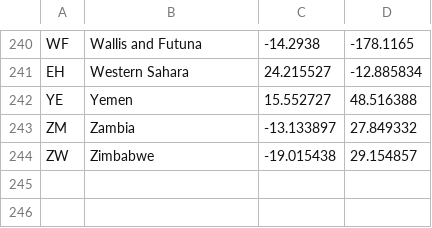
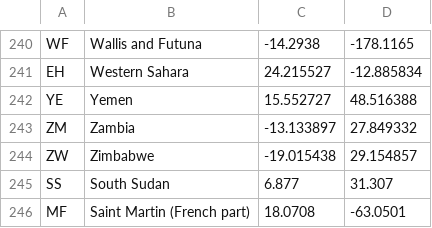
Before and after one commit to Netfilter-Com/PopulationClock, a CSV file: Scripts/coords/coords.csv, drawn as a sheet; only a part is shown, gaps mark what is left out.

```diff
--- a/Scripts/coords/coords.csv
+++ b/Scripts/coords/coords.csv
@@ -244 +244,3 @@ ZM; Zambia; -13.133897; 27.849332
 ZW; Zimbabwe; -19.015438; 29.154857
+SS; South Sudan; 6.877; 31.307
+MF; Saint Martin (French part); 18.0708; -63.0501
```
Also changed, not shown: 4 other files.
